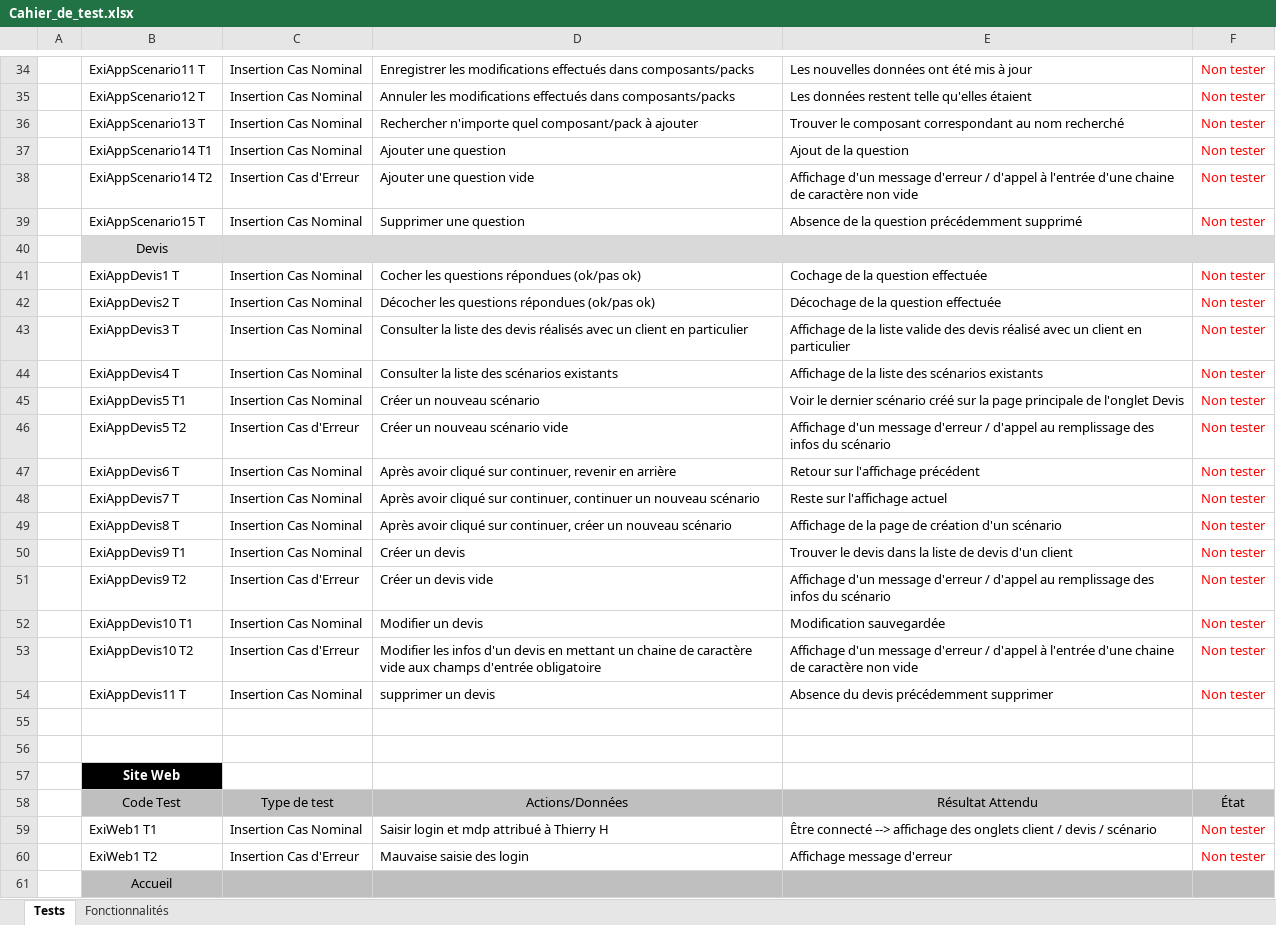
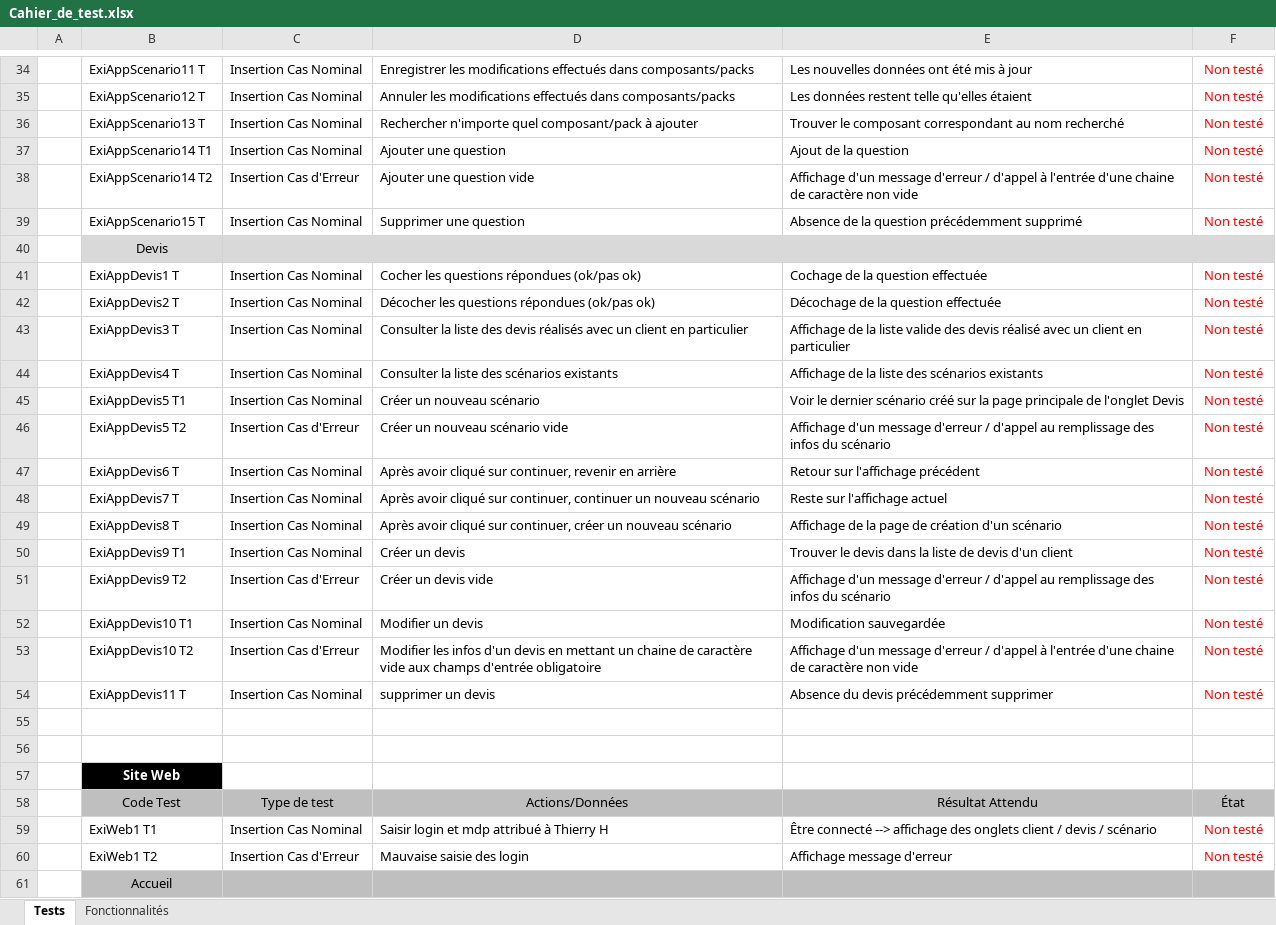
Before and after one commit to sullivanlb/rosetta, an Excel workbook: annexes/Cahier_de_test.xlsx, sheet Tests, drawn as a sheet; only a part is shown, gaps mark what is left out; values as stored, in another font and other column widths than the file's, no borders; the diff covers the shown part only; the diff names each change by its address in the sheet, - before the commit and + after, or states it on an @@ line.

Commit message:
Update cahier des tests

```diff
--- a/annexes/Cahier_de_test.xlsx (sheet Tests)
+++ b/annexes/Cahier_de_test.xlsx (sheet Tests)
-F34:F39: Non tester
+F34:F39: Non testé
-F41:F54: Non tester
+F41:F54: Non testé
-F59:F60: Non tester
+F59:F60: Non testé
```
Also changed, not shown: 79 edited cells elsewhere in this sheet.
